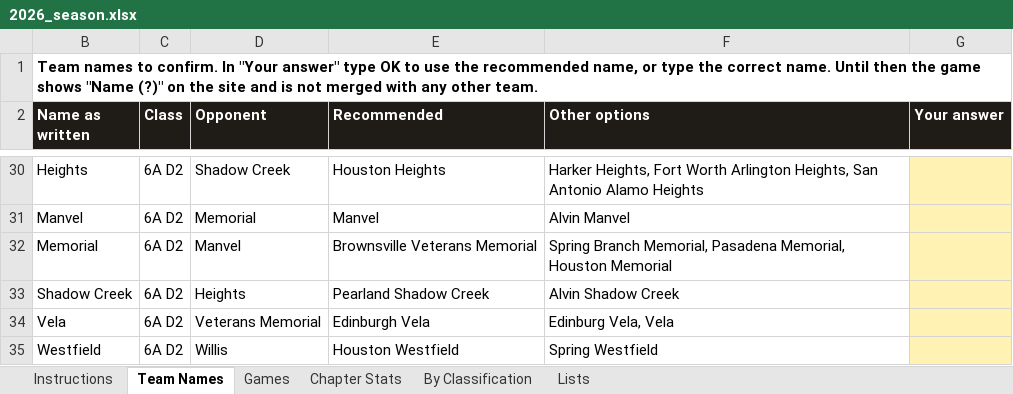
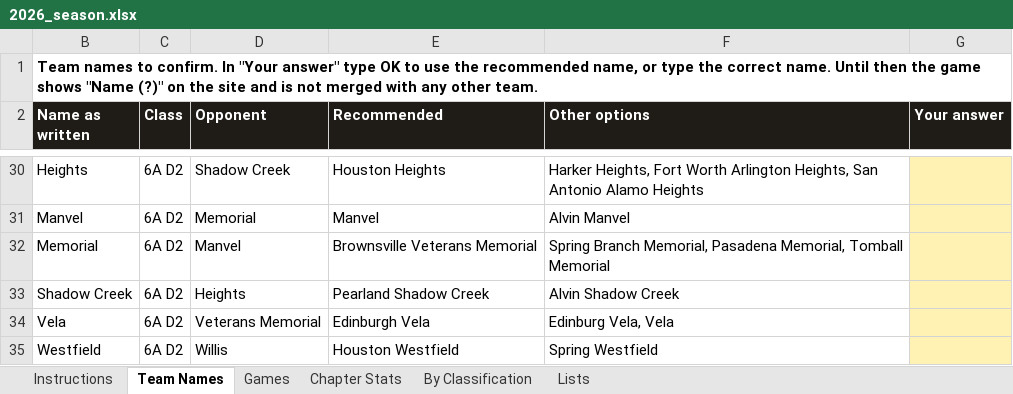
Before and after one commit to colemic2006/texasplayoffs, an Excel workbook: season/2026/2026_season.xlsx, sheet Team Names, drawn as a sheet; only a part is shown, gaps mark what is left out; values as stored, in another font and other column widths than the file's, no borders; the diff names each change by its address in the sheet, - before the commit and + after, or states it on an @@ line.

```diff
--- a/season/2026/2026_season.xlsx (sheet Team Names)
+++ b/season/2026/2026_season.xlsx (sheet Team Names)
-F32 (Other options): …Pasadena Memorial, Houston Memorial
+F32 (Other options): …Pasadena Memorial, Tomball Memorial
```
Also changed, not shown: 1 other file.
